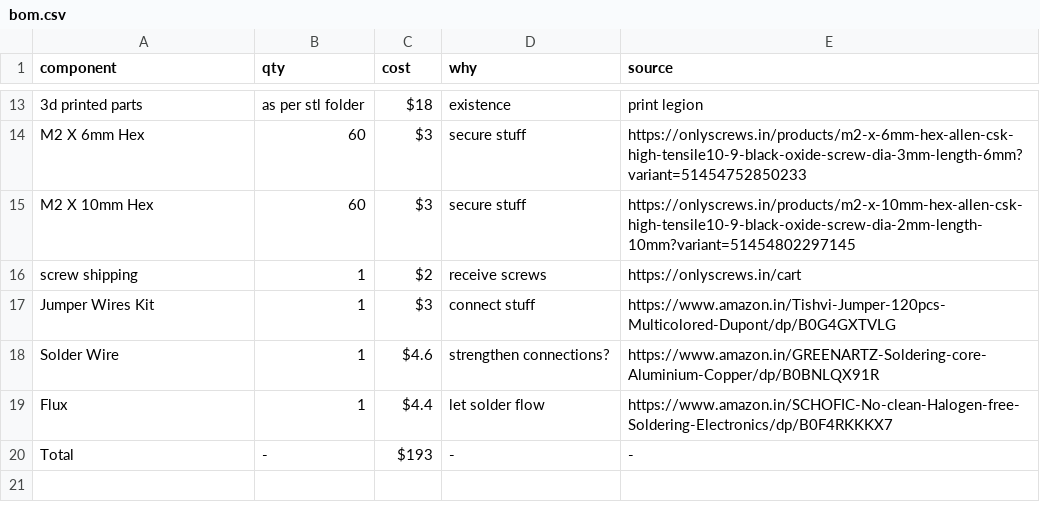
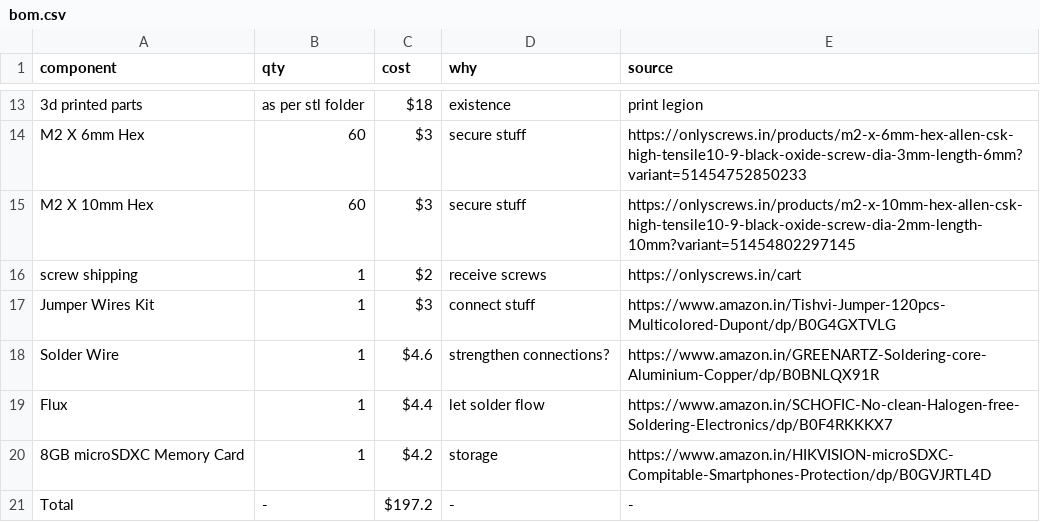
Before and after one commit to dialgorithm/argiope, a CSV file: bom.csv, drawn as a sheet; only a part is shown, gaps mark what is left out.

```diff
--- a/bom.csv
+++ b/bom.csv
@@ -19,2 +19,3 @@ Solder Wire, 1, $4.6, strengthen connections?, https://www.amazon.in/GREENARTZ-S
 Flux, 1, $4.4, let solder flow, https://www.amazon.in/SCHOFIC-No-clean-Halogen-free-Soldering-Electronics/dp/B0F4RKKKX7
-Total, -, $193, -, -
+8GB microSDXC Memory Card, 1, $4.2, storage, https://www.amazon.in/HIKVISION-microSDXC-Compitable-Smartphones-Protection/dp/B0GVJRTL4D
+Total, -, $197.2, -, -
```
Also changed, not shown: 2 other files.
